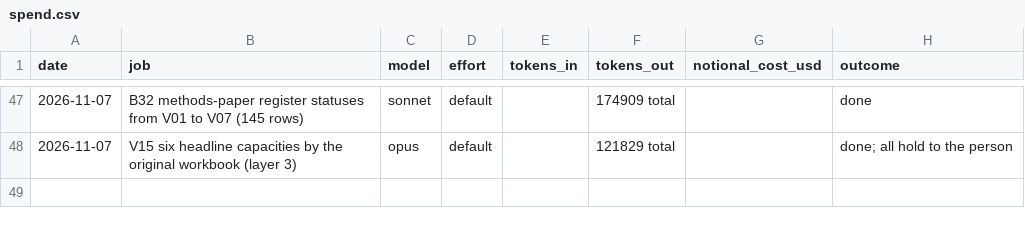
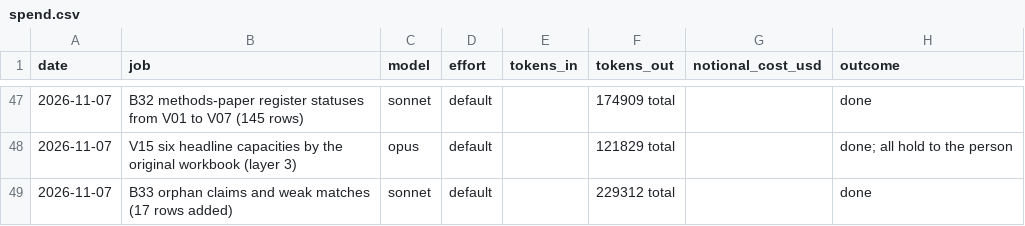
Before and after one commit to MurrayLane/carrying-capacity-dashboard, a CSV file: qa/spend.csv, drawn as a sheet; only a part is shown, gaps mark what is left out.

```diff
--- a/qa/spend.csv
+++ b/qa/spend.csv
@@ -48 +48,2 @@ date,job,model,effort,tokens_in,tokens_out,notional_cost_usd,outcome
 2026-11-07,V15 six headline capacities by the original workbook (layer 3),opus,default,,121829 total,,done; all hold to the person
+2026-11-07,B33 orphan claims and weak matches (17 rows added),sonnet,default,,229312 total,,done
```
Also changed, not shown: qa/reports/manuscript_audit_2026-11-07.csv, 2 other files.
